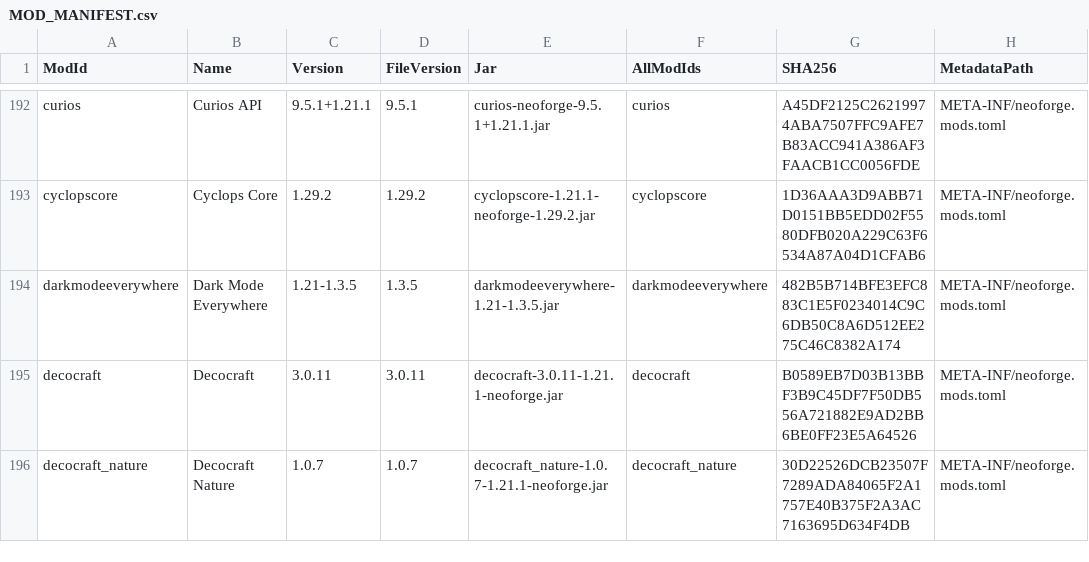
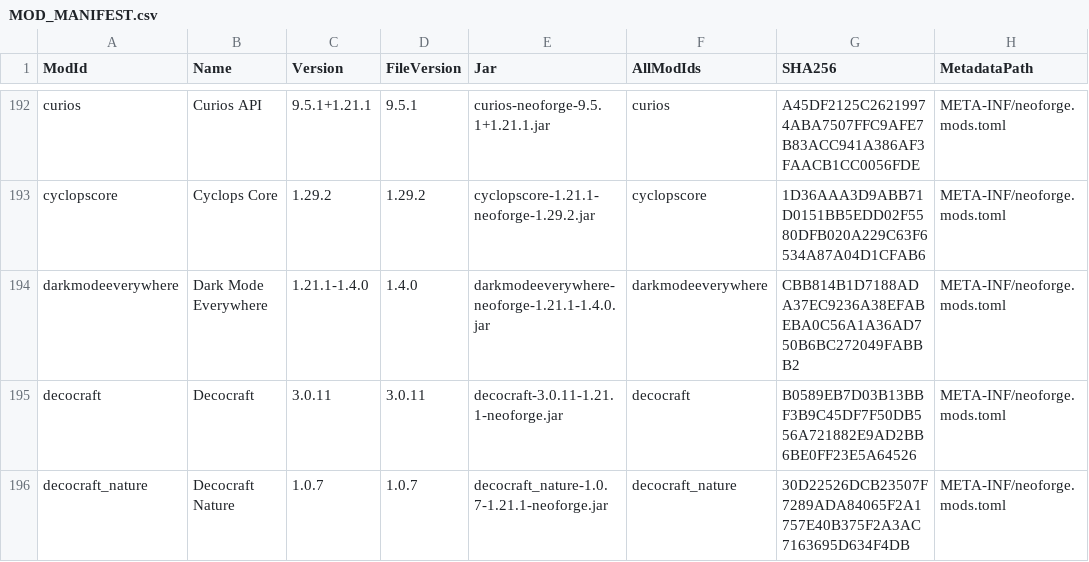
Before and after one commit to CtrlAltDyleted/Antarchy-Ascension, a CSV file: MOD_MANIFEST.csv, drawn as a sheet; only a part is shown, gaps mark what is left out; the diff covers the shown part only; the diff names each change by its address in the sheet, - before the commit and + after, or states it on an @@ line.

```diff
--- a/MOD_MANIFEST.csv
+++ b/MOD_MANIFEST.csv
-C194 (Version): 1.21-1.3.5
+C194 (Version): 1.21.1-1.4.0
-D194 (FileVersion): 1.3.5
+D194 (FileVersion): 1.4.0
-E194 (Jar): darkmodeeverywhere-1.21-1.3.5.jar
+E194 (Jar): darkmodeeverywhere-neoforge-1.21.1-1.4.0.jar
-G194 (SHA256): 482B5B714BFE3EFC883C1E5F0234014C9C6DB50C8A6D512EE275C46C8382A174
+G194 (SHA256): CBB814B1D7188ADA37EC9236A38EFABEBA0C56A1A36AD750B6BC272049FABBB2
```
Also changed, not shown: 113 edited cells elsewhere in this file, 17 other files.
